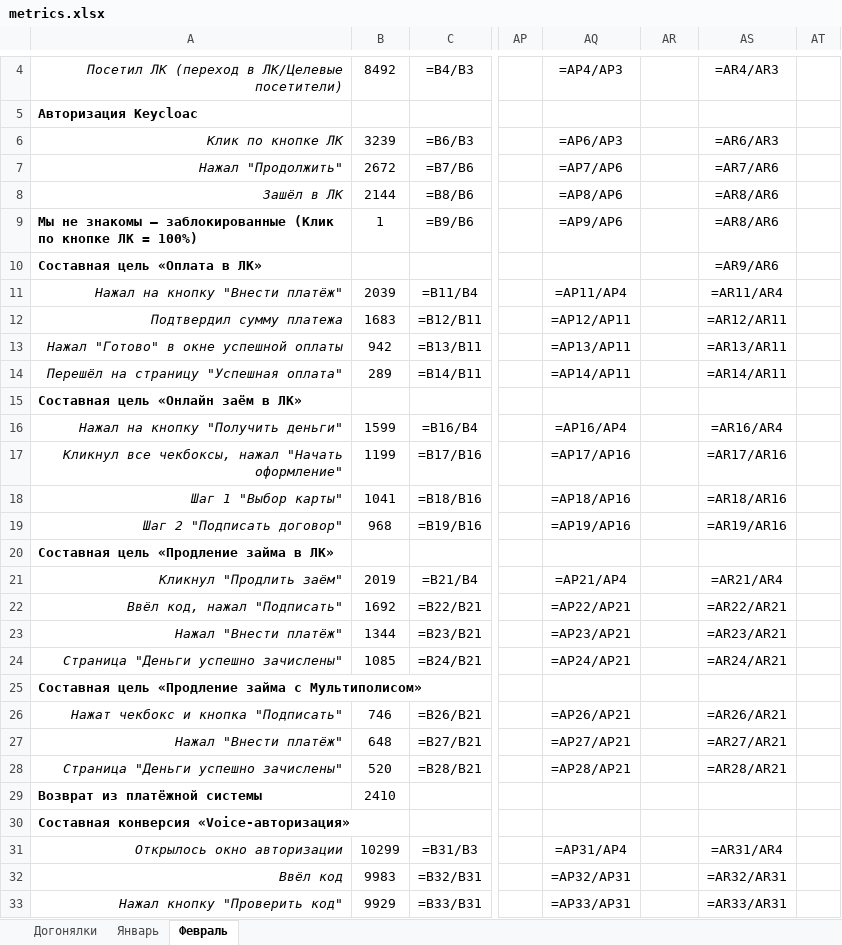
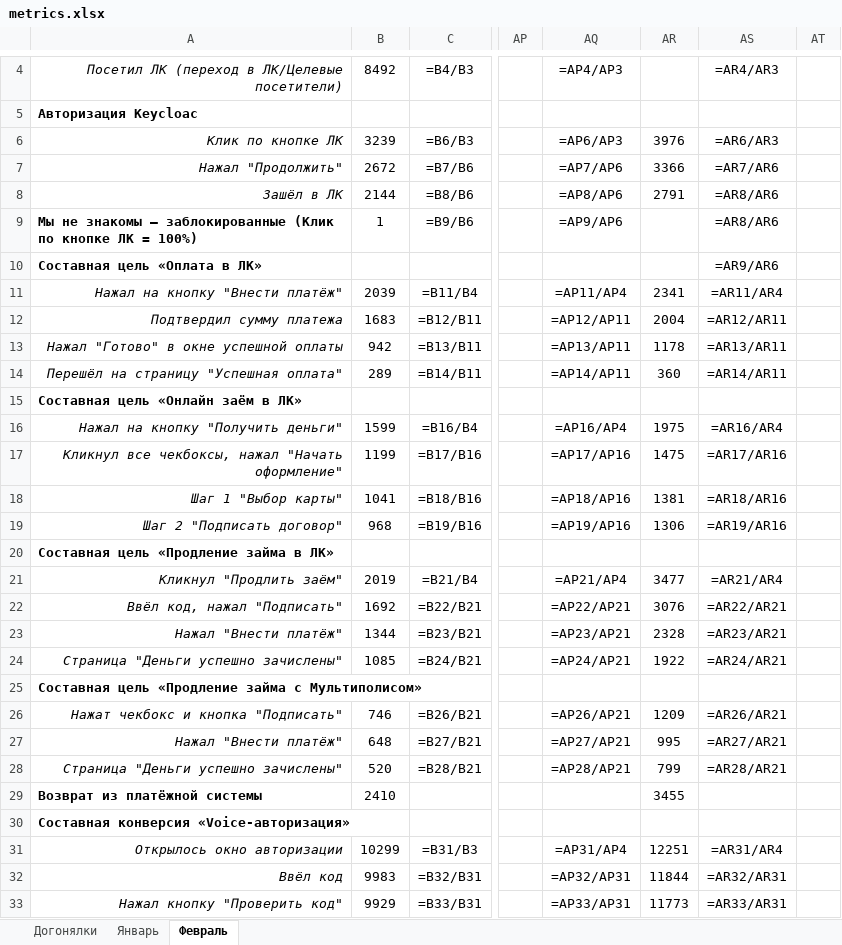
Before and after one commit to maks-ard/ParsMetrics, an Excel workbook: metrics.xlsx, sheet Февраль, drawn as a sheet; only a part is shown, gaps mark what is left out; values as stored, in another font and other column widths than the file's, no borders; formulas without a stored value are shown as written; charts and pictures not drawn; the diff covers the shown part only; the diff names each change by its address in the sheet, - before the commit and + after, or states it on an @@ line.

```diff
--- a/metrics.xlsx (sheet Февраль)
+++ b/metrics.xlsx (sheet Февраль)
-AR6: (empty)
+AR6: 3976
-AR7: (empty)
+AR7: 3366
-AR8: (empty)
+AR8: 2791
-AR11: (empty)
+AR11: 2341
-AR12: (empty)
+AR12: 2004
-AR13: (empty)
+AR13: 1178
-AR14: (empty)
+AR14: 360
-AR16: (empty)
+AR16: 1975
-AR17: (empty)
+AR17: 1475
-AR18: (empty)
+AR18: 1381
-AR19: (empty)
+AR19: 1306
-AR21: (empty)
+AR21: 3477
-AR22: (empty)
+AR22: 3076
-AR23: (empty)
+AR23: 2328
-AR24: (empty)
+AR24: 1922
-AR26: (empty)
+AR26: 1209
-AR27: (empty)
+AR27: 995
-AR28: (empty)
+AR28: 799
-AR29: (empty)
+AR29: 3455
-AR31: (empty)
+AR31: 12251
-AR32: (empty)
+AR32: 11844
-AR33: (empty)
+AR33: 11773
```
Also changed, not shown: 24 edited cells elsewhere in this sheet, charts or pictures, 4 other files.
